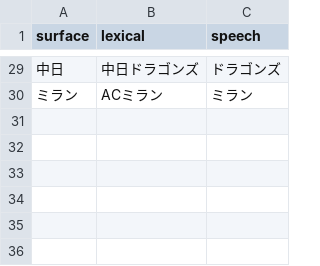
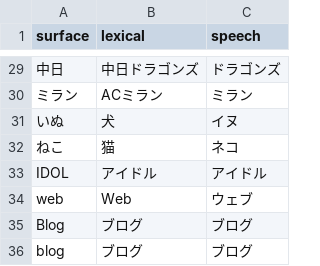
Before and after one commit to maomao905/fun2vec, a CSV file: data/dictionary/new_word.csv, drawn as a sheet; only a part is shown, gaps mark what is left out; the diff names each change by its address in the sheet, - before the commit and + after, or states it on an @@ line.

```diff
--- a/data/dictionary/new_word.csv
+++ b/data/dictionary/new_word.csv
+row 31: いぬ | 犬 | イヌ
+row 32: ねこ | 猫 | ネコ
+row 33: IDOL | アイドル | アイドル
+row 34: web | Web | ウェブ
+row 35: Blog | ブログ | ブログ
+row 36: blog | ブログ | ブログ
```
Also changed, not shown: data/dictionary/close_word_v2.csv, data/stop_words.csv.
